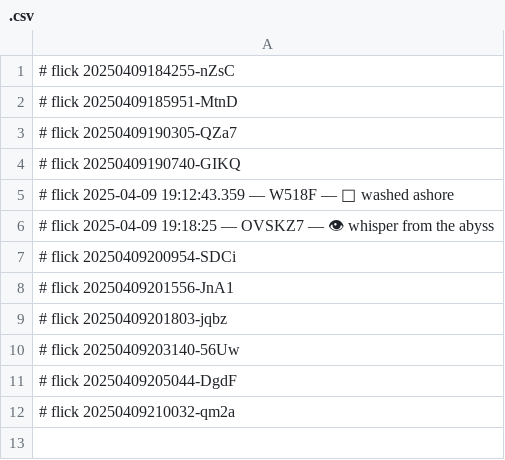
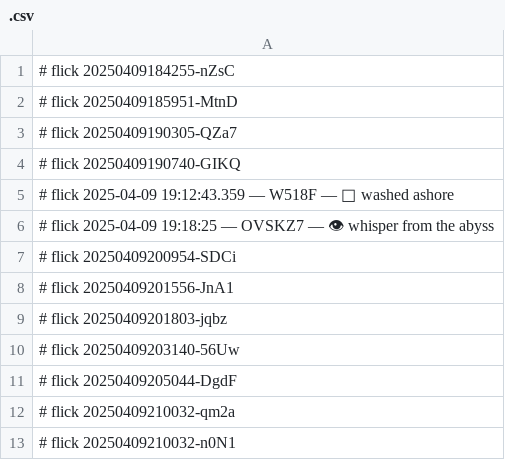
Before and after one commit to abikesa/plant, a CSV file: dolce/.csv, drawn as a sheet; the diff names each change by its address in the sheet, - before the commit and + after, or states it on an @@ line.

Commit message:
dolce/.csv

```diff
--- a/dolce/.csv
+++ b/dolce/.csv
+row 13: # flick 20250409210032-n0N1
```
